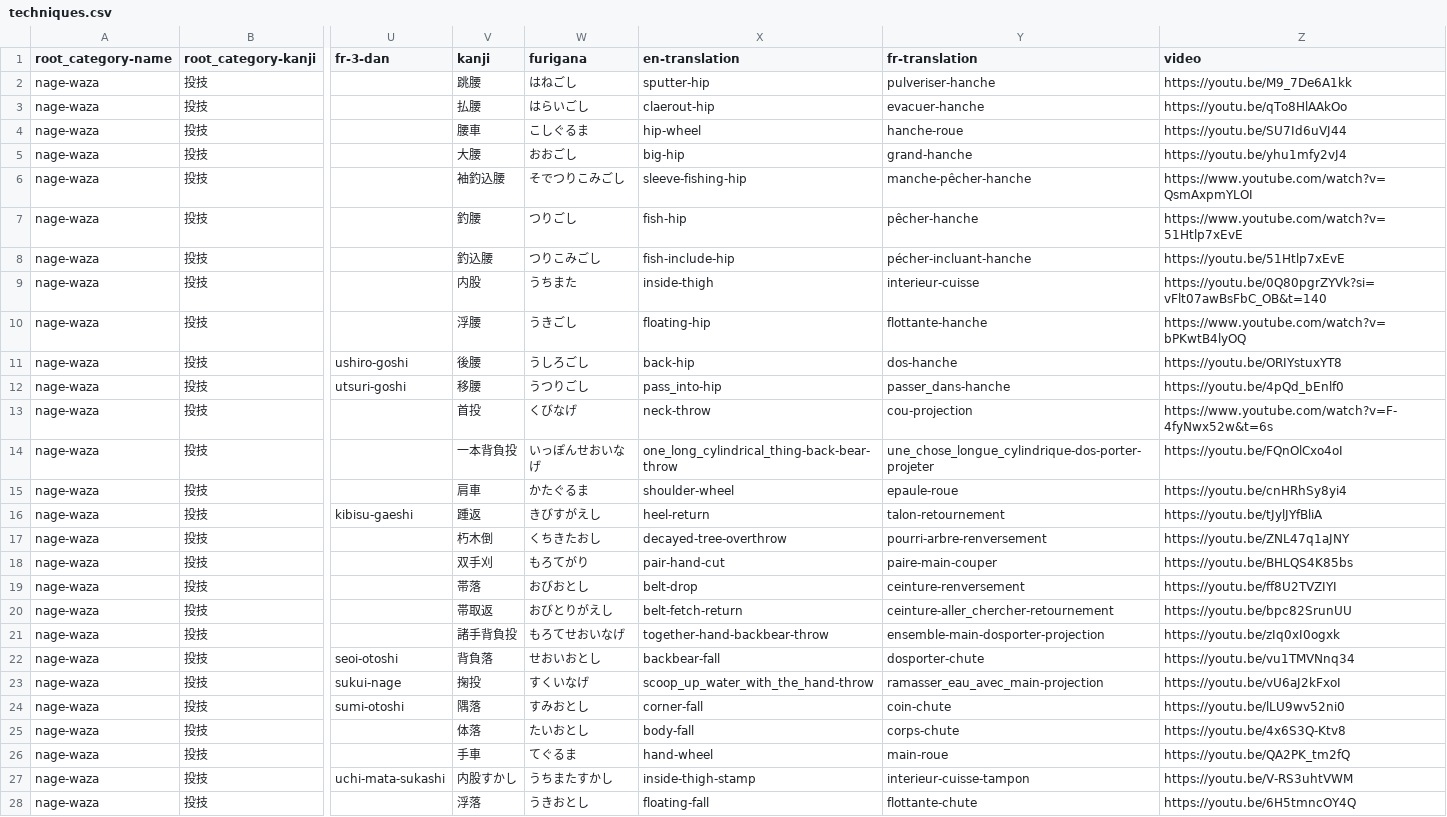
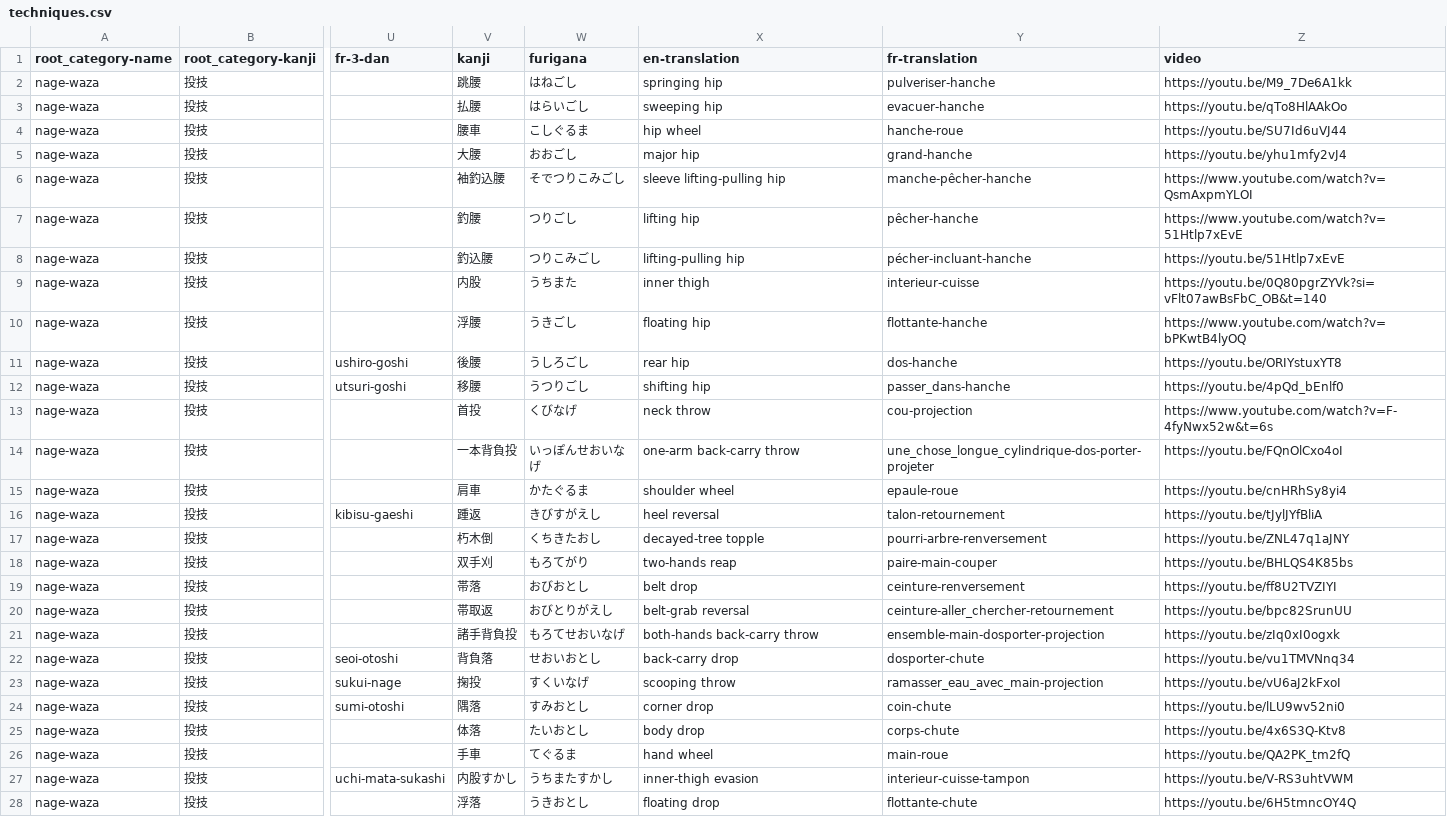
Before and after one commit to acabrol/judo, a CSV file: data/techniques/techniques.csv, drawn as a sheet; only a part is shown, gaps mark what is left out; the diff covers the shown part only; the diff names each change by its address in the sheet, - before the commit and + after, or states it on an @@ line.

Commit message:
Corrige les traductions litterales anglaises

```diff
--- a/data/techniques/techniques.csv
+++ b/data/techniques/techniques.csv
-X2 (en-translation): sputter-hip
+X2 (en-translation): springing hip
-X3 (en-translation): claerout-hip
+X3 (en-translation): sweeping hip
-X4 (en-translation): hip-wheel
+X4 (en-translation): hip wheel
-X5 (en-translation): big-hip
+X5 (en-translation): major hip
-X6 (en-translation): sleeve-fishing-hip
+X6 (en-translation): sleeve lifting-pulling hip
-X7 (en-translation): fish-hip
+X7 (en-translation): lifting hip
-X8 (en-translation): fish-include-hip
+X8 (en-translation): lifting-pulling hip
-X9 (en-translation): inside-thigh
+X9 (en-translation): inner thigh
-X10 (en-translation): floating-hip
+X10 (en-translation): floating hip
-X11 (en-translation): back-hip
+X11 (en-translation): rear hip
-X12 (en-translation): pass_into-hip
+X12 (en-translation): shifting hip
-X13 (en-translation): neck-throw
+X13 (en-translation): neck throw
-X14 (en-translation): one_long_cylindrical_thing-back-bear-throw
+X14 (en-translation): one-arm back-carry throw
-X15 (en-translation): shoulder-wheel
+X15 (en-translation): shoulder wheel
-X16 (en-translation): heel-return
+X16 (en-translation): heel reversal
-X17 (en-translation): decayed-tree-overthrow
+X17 (en-translation): decayed-tree topple
-X18 (en-translation): pair-hand-cut
+X18 (en-translation): two-hands reap
-X19 (en-translation): belt-drop
+X19 (en-translation): belt drop
-X20 (en-translation): belt-fetch-return
+X20 (en-translation): belt-grab reversal
-X21 (en-translation): together-hand-backbear-throw
+X21 (en-translation): both-hands back-carry throw
-X22 (en-translation): backbear-fall
+X22 (en-translation): back-carry drop
-X23 (en-translation): scoop_up_water_with_the_hand-throw
+X23 (en-translation): scooping throw
-X24 (en-translation): corner-fall
+X24 (en-translation): corner drop
-X25 (en-translation): body-fall
+X25 (en-translation): body drop
-X26 (en-translation): hand-wheel
+X26 (en-translation): hand wheel
-X27 (en-translation): inside-thigh-stamp
+X27 (en-translation): inner-thigh evasion
-X28 (en-translation): floating-fall
+X28 (en-translation): floating drop
```
Also changed, not shown: 74 edited cells elsewhere in this file.
